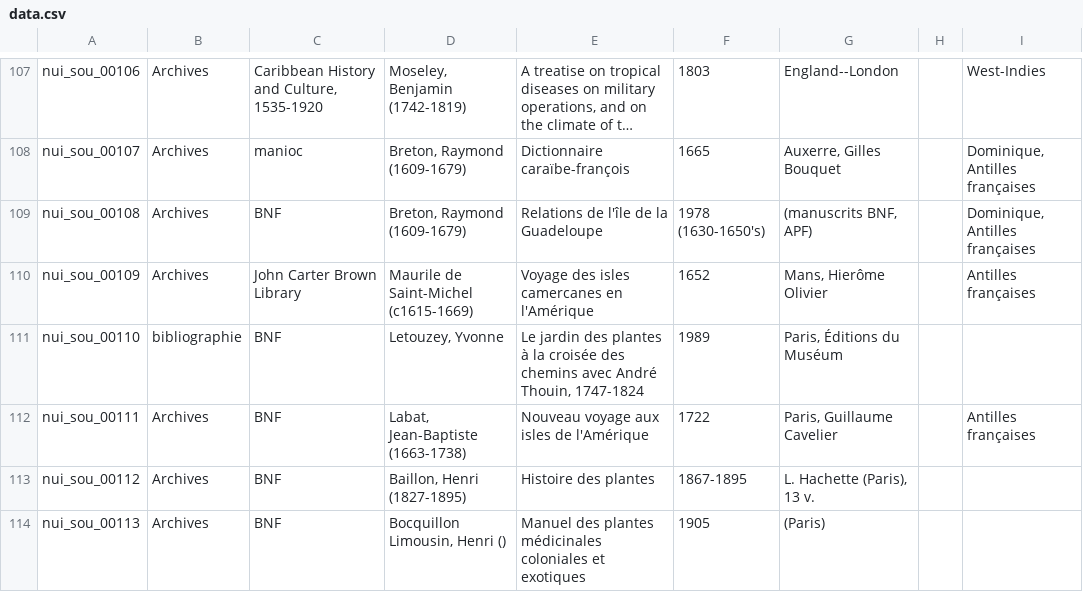
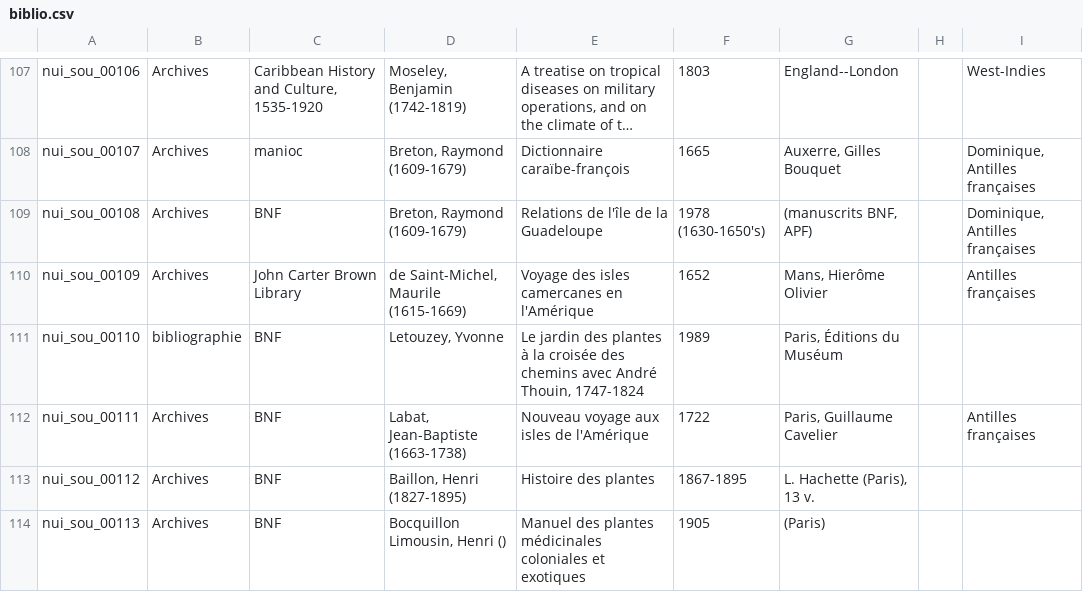
Before and after one commit to bolom/ua-parm, a CSV file: biblio.csv (was data.csv), drawn as a sheet; only a part is shown, gaps mark what is left out; long unchanged cells end in …; the diff covers the shown part only; the diff names each change by its address in the sheet, - before the commit and + after, or states it on an @@ line.

```diff
--- a/data.csv
+++ b/biblio.csv
-D110: Maurile de Saint-Michel (c1615-1669)
+D110: de Saint-Michel, Maurile (1615-1669)
```
Also changed, not shown: 13 edited cells elsewhere in this file, 4 other files.
